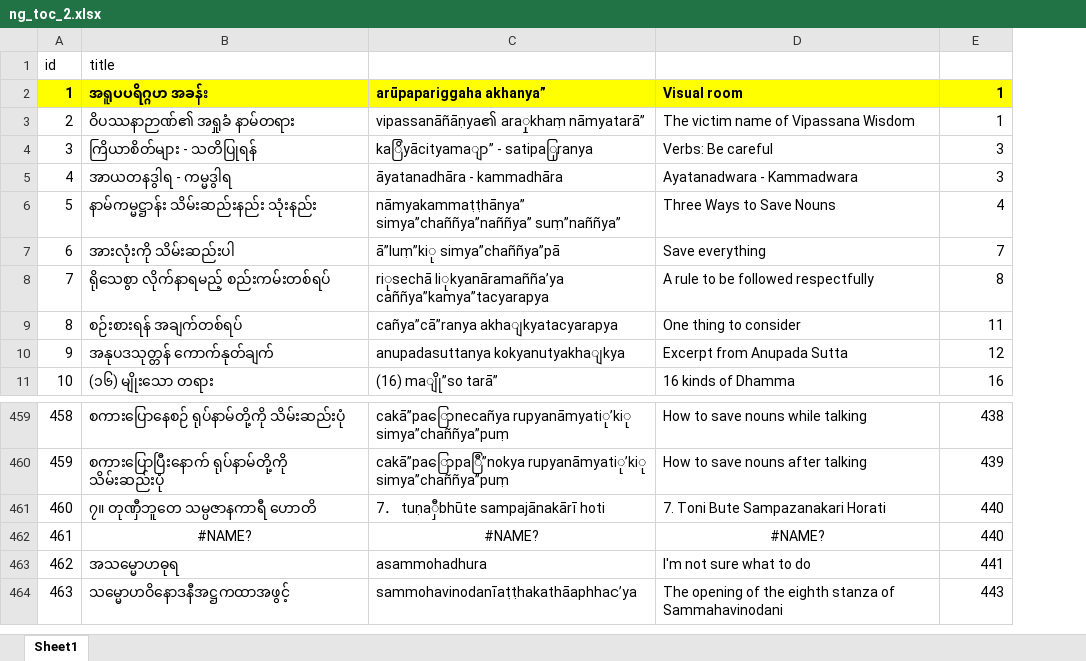
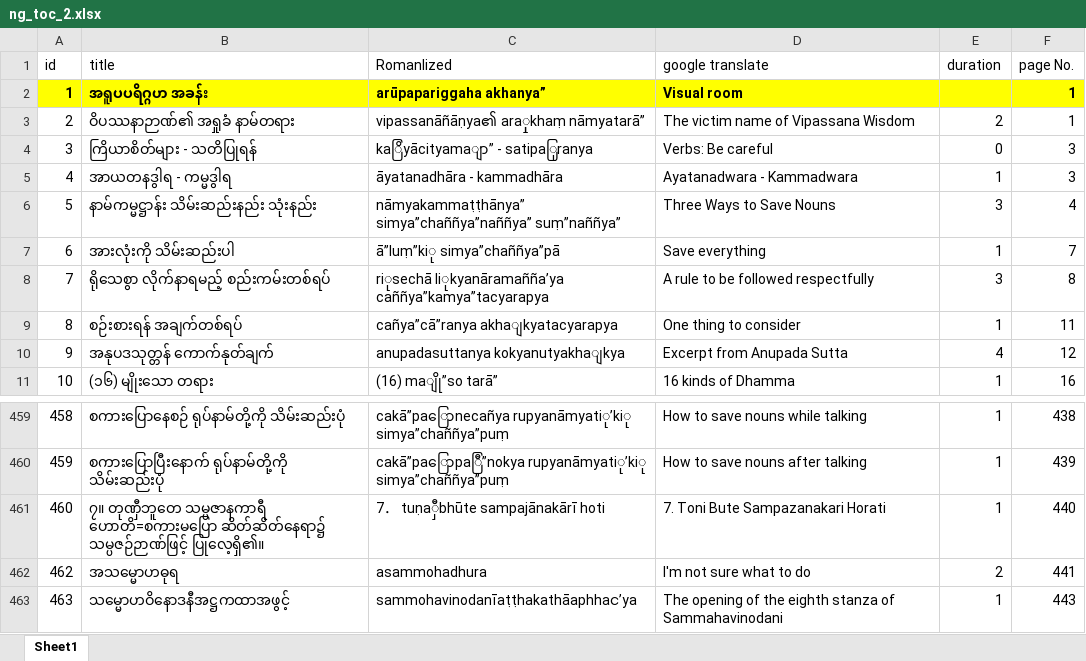
Before and after one commit to Bhikkhu-Kosalla/nibbana-gamini-patipada, an Excel workbook: vol_2/ng_toc_2.xlsx, sheet Sheet1, drawn as a sheet; only a part is shown, gaps mark what is left out; values as stored, in another font and other column widths than the file's, no borders; removed rows and columns are numbered as before the commit, all else as after; the diff names each change by its address in the sheet, - before the commit and + after, or states it on an @@ line.

```diff
--- a/vol_2/ng_toc_2.xlsx (sheet Sheet1)
+++ b/vol_2/ng_toc_2.xlsx (sheet Sheet1)
+column E (duration), rows 3-11: 2 | 0 | 1 | 3 | 1 | 3 | 1 | 4 | 1; rows 459-463: 1 | 1 | 1 | 2 | 1
-C1: (empty)
+C1: Romanlized
-D1: (empty)
+D1: google translate
-F1: (empty)
+F1: page No.
-B461 (title): …တုဏှီဘူတေ သမ္ပဇာနကာရီ ဟောတိ
+B461 (title): …တုဏှီဘူတေ သမ္ပဇာနကာရီ ဟောတိ=စကားမပြော ဆိတ်ဆိတ်နေရာ၌ သမ္ပဇဉ်ဉာဏ်ဖြင့် ပြုလေ့ရှိ၏။
-row 462: 461 | #NAME? | #NAME? | #NAME? | 440
```
Also changed, not shown: formulas that keep their value, vol_1/ng_toc_1.xlsx, vol_3/ng_toc_book3.xlsx, 2 other files.
